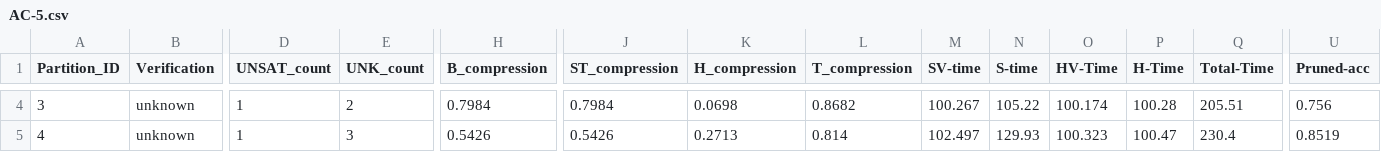
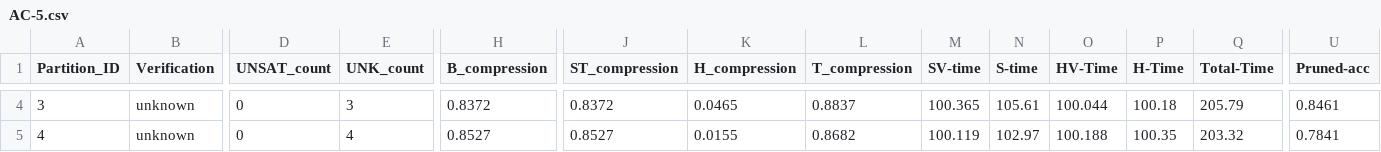
Before and after one commit to HJ-Young/Fairify, a CSV file: src/AC/res-CS-2%/AC-5.csv, drawn as a sheet; only a part is shown, gaps mark what is left out; the diff covers the shown part only; the diff names each change by its address in the sheet, - before the commit and + after, or states it on an @@ line.

```diff
--- a/src/AC/res-CS-2%/AC-5.csv
+++ b/src/AC/res-CS-2%/AC-5.csv
-D4:D5 (UNSAT_count): 1
+D4:D5 (UNSAT_count): 0
-E4 (UNK_count): 2
+E4 (UNK_count): 3
-H4 (B_compression): 0.7984
+H4 (B_compression): 0.8372
-J4 (ST_compression): 0.7984
+J4 (ST_compression): 0.8372
-K4 (H_compression): 0.0698
+K4 (H_compression): 0.0465
-L4 (T_compression): 0.8682
+L4 (T_compression): 0.8837
-M4 (SV-time): 100.267
+M4 (SV-time): 100.365
-N4 (S-time): 105.22
+N4 (S-time): 105.61
-O4 (HV-Time): 100.174
+O4 (HV-Time): 100.044
-P4 (H-Time): 100.28
+P4 (H-Time): 100.18
-Q4 (Total-Time): 205.51
+Q4 (Total-Time): 205.79
-U4 (Pruned-acc): 0.756
+U4 (Pruned-acc): 0.8461
-E5 (UNK_count): 3
+E5 (UNK_count): 4
-H5 (B_compression): 0.5426
+H5 (B_compression): 0.8527
-J5 (ST_compression): 0.5426
+J5 (ST_compression): 0.8527
-K5 (H_compression): 0.2713
+K5 (H_compression): 0.0155
-L5 (T_compression): 0.814
+L5 (T_compression): 0.8682
-M5 (SV-time): 102.497
+M5 (SV-time): 100.119
-N5 (S-time): 129.93
+N5 (S-time): 102.97
-O5 (HV-Time): 100.323
+O5 (HV-Time): 100.188
-P5 (H-Time): 100.47
+P5 (H-Time): 100.35
-Q5 (Total-Time): 230.4
+Q5 (Total-Time): 203.32
-U5 (Pruned-acc): 0.8519
+U5 (Pruned-acc): 0.7841
```
Also changed, not shown: 108 edited cells elsewhere in this file, src/AC/res-CS-7%/AC-5.csv, src/BM/res-L1-5%/BM-8.csv, 50 other files.
